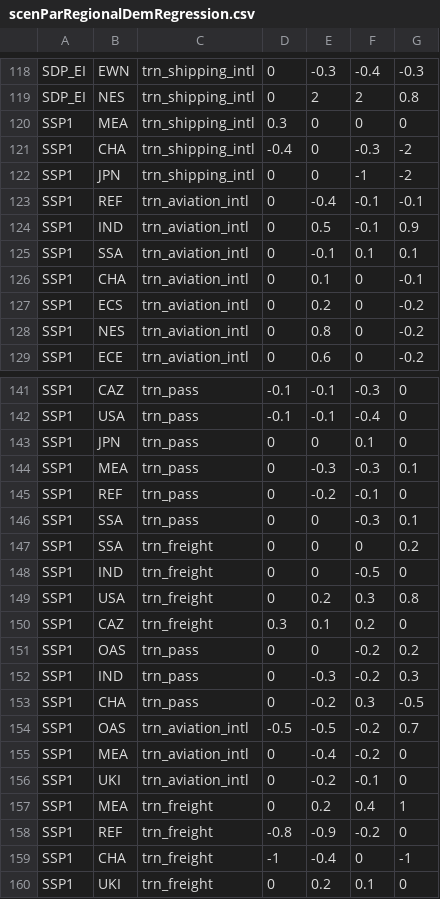
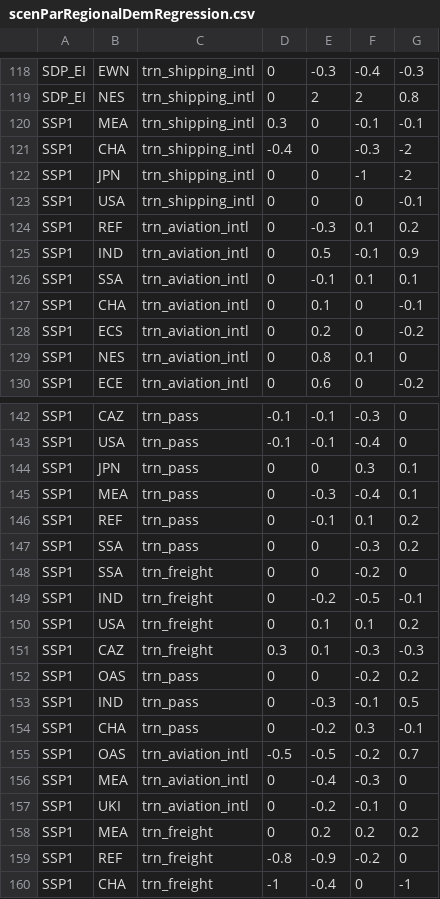
Before and after one commit to pik-piam/edgeTransport, a CSV file: inst/extdata/scenParRegionalDemRegression.csv, drawn as a sheet; only a part is shown, gaps mark what is left out; the shorter side is filled out with more unchanged rows; the diff covers the shown part only.

```diff
--- a/inst/extdata/scenParRegionalDemRegression.csv
+++ b/inst/extdata/scenParRegionalDemRegression.csv
@@ -119,6 +119,7 @@ SDP_EI;EWN;trn_shipping_intl;0;-0.3;-0.4;-0.3
 SDP_EI;NES;trn_shipping_intl;0;2;2;0.8
-SSP1;MEA;trn_shipping_intl;0.3;0;0;0
+SSP1;MEA;trn_shipping_intl;0.3;0;-0.1;-0.1
 SSP1;CHA;trn_shipping_intl;-0.4;0;-0.3;-2
 SSP1;JPN;trn_shipping_intl;0;0;-1;-2
-SSP1;REF;trn_aviation_intl;0;-0.4;-0.1;-0.1
+SSP1;USA;trn_shipping_intl;0;0;0;-0.1
+SSP1;REF;trn_aviation_intl;0;-0.3;0.1;0.2
 SSP1;IND;trn_aviation_intl;0;0.5;-0.1;0.9
@@ -127,3 +128,3 @@ SSP1;CHA;trn_aviation_intl;0;0.1;0;-0.1
 SSP1;ECS;trn_aviation_intl;0;0.2;0;-0.2
-SSP1;NES;trn_aviation_intl;0;0.8;0;-0.2
+SSP1;NES;trn_aviation_intl;0;0.8;0.1;0
 SSP1;ECE;trn_aviation_intl;0;0.6;0;-0.2
@@ -142,17 +143,17 @@ SSP1;CAZ;trn_pass;-0.1;-0.1;-0.3;0
 SSP1;USA;trn_pass;-0.1;-0.1;-0.4;0
-SSP1;JPN;trn_pass;0;0;0.1;0
-SSP1;MEA;trn_pass;0;-0.3;-0.3;0.1
-SSP1;REF;trn_pass;0;-0.2;-0.1;0
-SSP1;SSA;trn_pass;0;0;-0.3;0.1
-SSP1;SSA;trn_freight;0;0;0;0.2
-SSP1;IND;trn_freight;0;0;-0.5;0
-SSP1;USA;trn_freight;0;0.2;0.3;0.8
-SSP1;CAZ;trn_freight;0.3;0.1;0.2;0
+SSP1;JPN;trn_pass;0;0;0.3;0.1
+SSP1;MEA;trn_pass;0;-0.3;-0.4;0.1
+SSP1;REF;trn_pass;0;-0.1;0.1;0.2
+SSP1;SSA;trn_pass;0;0;-0.3;0.2
+SSP1;SSA;trn_freight;0;0;-0.2;0
+SSP1;IND;trn_freight;0;-0.2;-0.5;-0.1
+SSP1;USA;trn_freight;0;0.1;0.1;0.2
+SSP1;CAZ;trn_freight;0.3;0.1;-0.3;-0.3
 SSP1;OAS;trn_pass;0;0;-0.2;0.2
-SSP1;IND;trn_pass;0;-0.3;-0.2;0.3
-SSP1;CHA;trn_pass;0;-0.2;0.3;-0.5
+SSP1;IND;trn_pass;0;-0.3;-0.1;0.5
+SSP1;CHA;trn_pass;0;-0.2;0.3;-0.1
 SSP1;OAS;trn_aviation_intl;-0.5;-0.5;-0.2;0.7
-SSP1;MEA;trn_aviation_intl;0;-0.4;-0.2;0
+SSP1;MEA;trn_aviation_intl;0;-0.4;-0.3;0
 SSP1;UKI;trn_aviation_intl;0;-0.2;-0.1;0
-SSP1;MEA;trn_freight;0;0.2;0.4;1
+SSP1;MEA;trn_freight;0;0.2;0.2;0.2
 SSP1;REF;trn_freight;-0.8;-0.9;-0.2;0
```
Also changed, not shown: 1 added row and 6 edited cells elsewhere in this file, inst/extdata/scenParDemRegression.csv, 1 other file.
